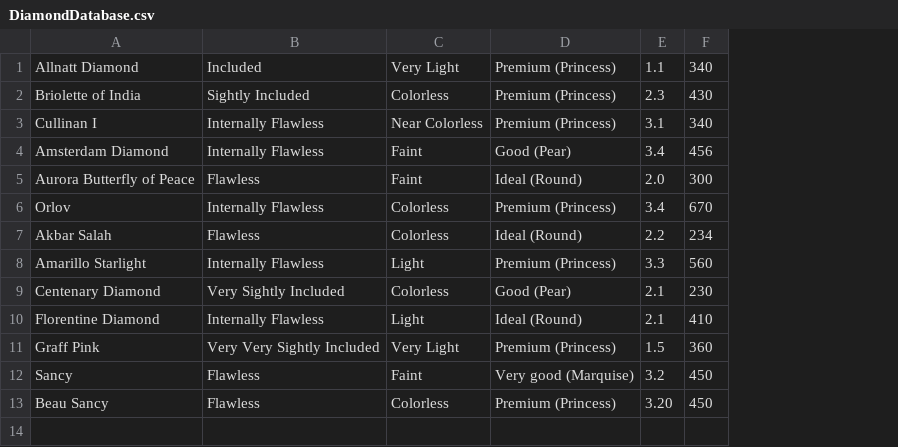
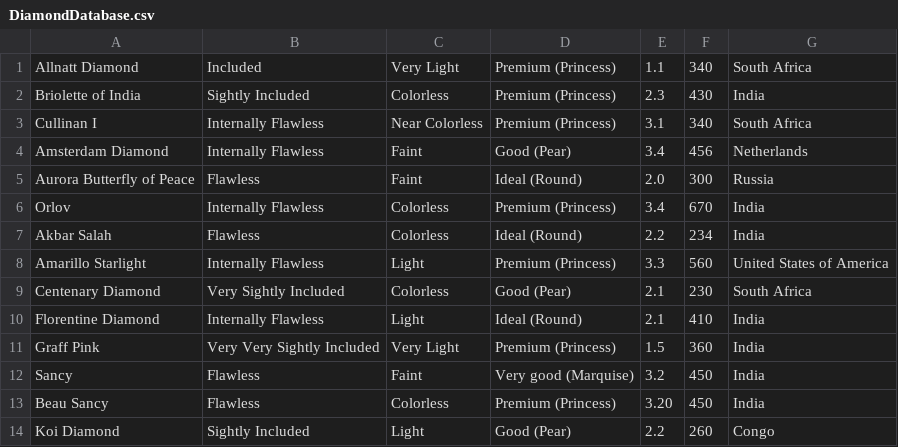
Before and after one commit to 2019-a-gr2-moviles/mov-defaz-guachamin-cristian-vinicio, a CSV file: 00_proyecto_diamantes/src/DiamondDatabase.csv, drawn as a sheet; the diff names each change by its address in the sheet, - before the commit and + after, or states it on an @@ line.

```diff
--- a/00_proyecto_diamantes/src/DiamondDatabase.csv
+++ b/00_proyecto_diamantes/src/DiamondDatabase.csv
+column G, rows 1-13: South Africa | India | South Africa | Netherlands | Russia | India | India | United States of America | South Africa | India | India | India | India
+row 14: Koi Diamond | Sightly Included | Light | Good (Pear) | 2.2 | 260 | Congo
```
Also changed, not shown: 00_proyecto_diamantes/out/production/00_diamond_projects/DiamondDatabase.csv, 7 other files.
